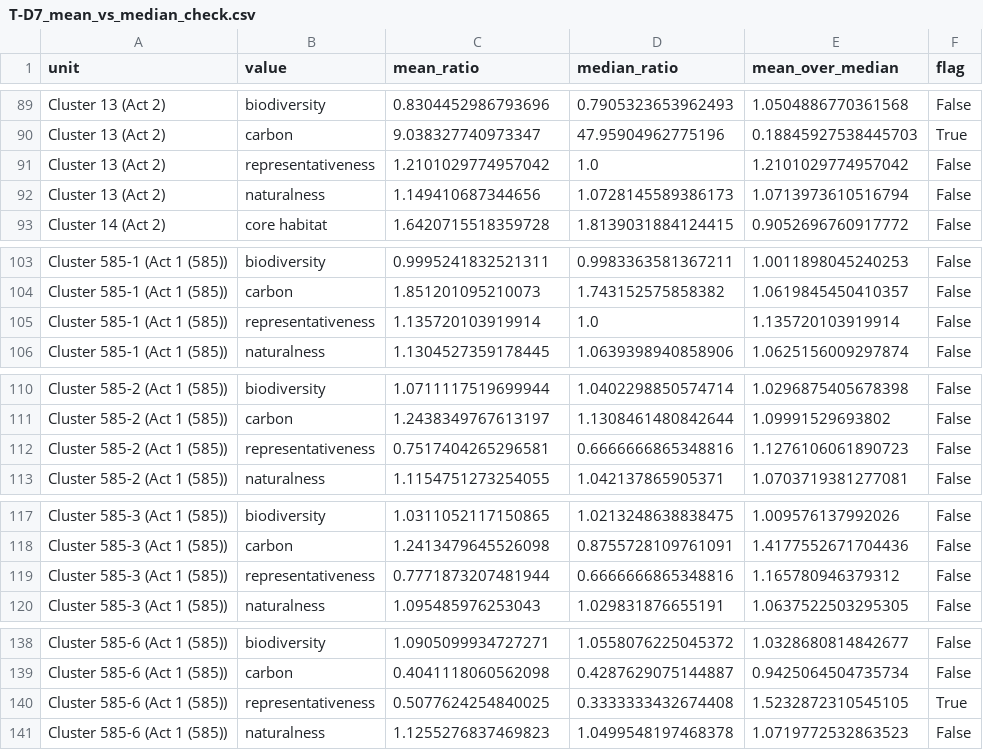
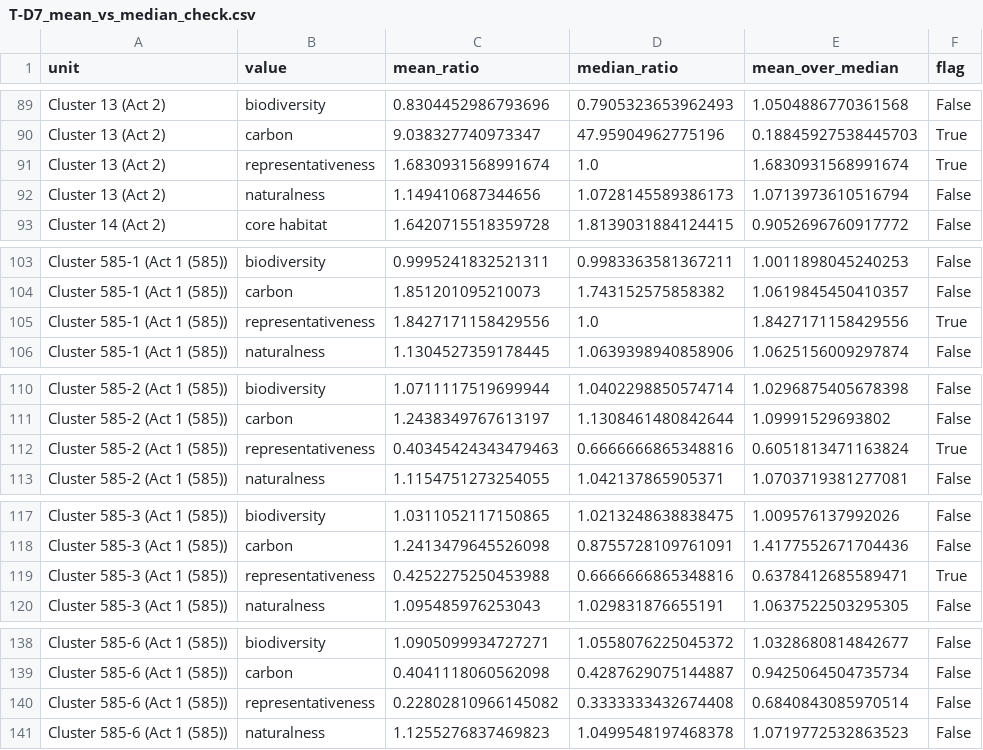
Before and after one commit to bermane/y2y-spatial-optimization, a CSV file: analyses/alberta_prioritization/director_package_y2y_analysis/tables/T-D7_mean_vs_median_check.csv, drawn as a sheet; only a part is shown, gaps mark what is left out; the diff covers the shown part only.

```diff
--- a/analyses/alberta_prioritization/director_package_y2y_analysis/tables/T-D7_mean_vs_median_check.csv
+++ b/analyses/alberta_prioritization/director_package_y2y_analysis/tables/T-D7_mean_vs_median_check.csv
@@ -90,3 +90,3 @@ Cluster 13 (Act 2),biodiversity,0.8304452986793696,0.7905323653962493,1.05048867
 Cluster 13 (Act 2),carbon,9.038327740973347,47.95904962775196,0.18845927538445703,True
-Cluster 13 (Act 2),representativeness,1.2101029774957042,1.0,1.2101029774957042,False
+Cluster 13 (Act 2),representativeness,1.6830931568991674,1.0,1.6830931568991674,True
 Cluster 13 (Act 2),naturalness,1.149410687344656,1.0728145589386173,1.0713973610516794,False
@@ -104,3 +104,3 @@ Cluster 585-1 (Act 1 (585)),biodiversity,0.9995241832521311,0.9983363581367211,1
 Cluster 585-1 (Act 1 (585)),carbon,1.851201095210073,1.743152575858382,1.0619845450410357,False
-Cluster 585-1 (Act 1 (585)),representativeness,1.135720103919914,1.0,1.135720103919914,False
+Cluster 585-1 (Act 1 (585)),representativeness,1.8427171158429556,1.0,1.8427171158429556,True
 Cluster 585-1 (Act 1 (585)),naturalness,1.1304527359178445,1.0639398940858906,1.0625156009297874,False
@@ -111,3 +111,3 @@ Cluster 585-2 (Act 1 (585)),biodiversity,1.0711117519699944,1.0402298850574714,1
 Cluster 585-2 (Act 1 (585)),carbon,1.2438349767613197,1.1308461480842644,1.09991529693802,False
-Cluster 585-2 (Act 1 (585)),representativeness,0.7517404265296581,0.6666666865348816,1.1276106061890723,False
+Cluster 585-2 (Act 1 (585)),representativeness,0.40345424343479463,0.6666666865348816,0.6051813471163824,True
 Cluster 585-2 (Act 1 (585)),naturalness,1.1154751273254055,1.042137865905371,1.0703719381277081,False
@@ -118,3 +118,3 @@ Cluster 585-3 (Act 1 (585)),biodiversity,1.0311052117150865,1.0213248638838475,1
 Cluster 585-3 (Act 1 (585)),carbon,1.2413479645526098,0.8755728109761091,1.4177552671704436,False
-Cluster 585-3 (Act 1 (585)),representativeness,0.7771873207481944,0.6666666865348816,1.165780946379312,False
+Cluster 585-3 (Act 1 (585)),representativeness,0.4252275250453988,0.6666666865348816,0.6378412685589471,True
 Cluster 585-3 (Act 1 (585)),naturalness,1.095485976253043,1.029831876655191,1.0637522503295305,False
@@ -139,3 +139,3 @@ Cluster 585-6 (Act 1 (585)),biodiversity,1.0905099934727271,1.0558076225045372,1
 Cluster 585-6 (Act 1 (585)),carbon,0.4041118060562098,0.4287629075144887,0.9425064504735734,False
-Cluster 585-6 (Act 1 (585)),representativeness,0.5077624254840025,0.3333333432674408,1.5232872310545105,True
+Cluster 585-6 (Act 1 (585)),representativeness,0.22802810966145082,0.3333333432674408,0.6840843085970514,False
 Cluster 585-6 (Act 1 (585)),naturalness,1.1255276837469823,1.0499548197468378,1.0719772532863523,False
```
Also changed, not shown: 62 edited cells elsewhere in this file, analyses/alberta_prioritization/director_package_y2y_analysis/tables/T-D0_values.csv, analyses/alberta_prioritization/director_package_y2y_analysis/tables/T-D0_values_rows.csv, 35 other files.
